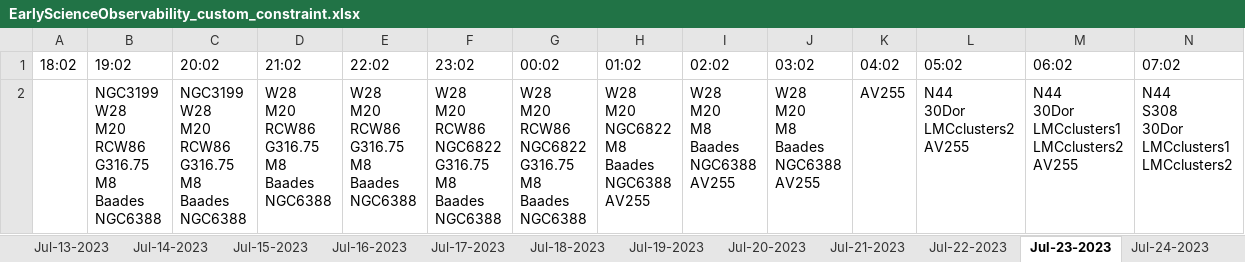
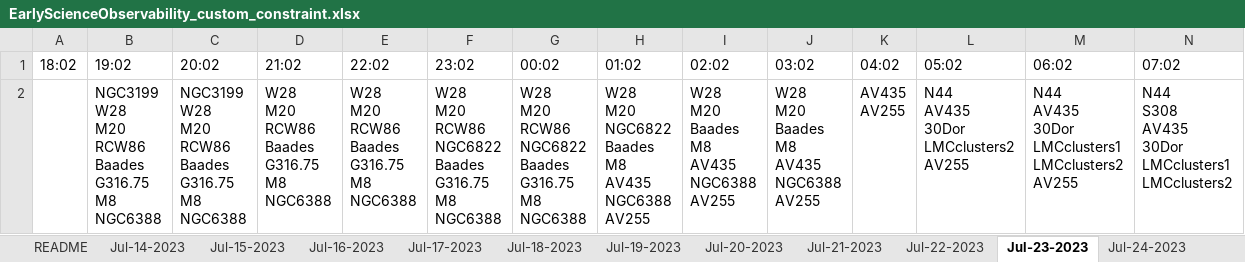
Before and after one commit to sdss/lvm_early_science, an Excel workbook: target_observability/EarlyScienceObservability_custom_constraint.xlsx, sheet Jul-23-2023, drawn as a sheet; values as stored, in another font and other column widths than the file's, no borders; ↵ is a line break in a cell; the diff names each change by its address in the sheet, - before the commit and + after, or states it on an @@ line.

```diff
--- a/target_observability/EarlyScienceObservability_custom_constraint.xlsx (sheet Jul-23-2023)
+++ b/target_observability/EarlyScienceObservability_custom_constraint.xlsx (sheet Jul-23-2023)
-sheet tab: Jul-13-2023
-B2 (19:02): …M20 ↵ RCW86 ↵ G316.75 ↵ M8 ↵ Baades ↵ NGC6388
+B2 (19:02): …M20 ↵ RCW86 ↵ Baades ↵ G316.75 ↵ M8 ↵ NGC6388
-C2 (20:02): …M20 ↵ RCW86 ↵ G316.75 ↵ M8 ↵ Baades ↵ NGC6388
+C2 (20:02): …M20 ↵ RCW86 ↵ Baades ↵ G316.75 ↵ M8 ↵ NGC6388
-D2 (21:02): W28 ↵ M20 ↵ RCW86 ↵ G316.75 ↵ M8 ↵ Baades ↵ NGC6388
+D2 (21:02): W28 ↵ M20 ↵ RCW86 ↵ Baades ↵ G316.75 ↵ M8 ↵ NGC6388
-E2 (22:02): W28 ↵ M20 ↵ RCW86 ↵ G316.75 ↵ M8 ↵ Baades ↵ NGC6388
+E2 (22:02): W28 ↵ M20 ↵ RCW86 ↵ Baades ↵ G316.75 ↵ M8 ↵ NGC6388
-F2 (23:02): …RCW86 ↵ NGC6822 ↵ G316.75 ↵ M8 ↵ Baades ↵ NGC6388
+F2 (23:02): …RCW86 ↵ NGC6822 ↵ Baades ↵ G316.75 ↵ M8 ↵ NGC6388
-G2 (00:02): …RCW86 ↵ NGC6822 ↵ G316.75 ↵ M8 ↵ Baades ↵ NGC6388
+G2 (00:02): …RCW86 ↵ NGC6822 ↵ Baades ↵ G316.75 ↵ M8 ↵ NGC6388
-H2 (01:02): W28 ↵ M20 ↵ NGC6822 ↵ M8 ↵ Baades ↵ NGC6388 ↵ AV255
+H2 (01:02): W28 ↵ M20 ↵ NGC6822 ↵ Baades ↵ M8 ↵ AV435 ↵ NGC6388 ↵ AV255
-I2 (02:02): W28 ↵ M20 ↵ M8 ↵ Baades ↵ NGC6388 ↵ AV255
+I2 (02:02): W28 ↵ M20 ↵ Baades ↵ M8 ↵ AV435 ↵ NGC6388 ↵ AV255
-J2 (03:02): W28 ↵ M20 ↵ M8 ↵ Baades ↵ NGC6388 ↵ AV255
+J2 (03:02): W28 ↵ M20 ↵ Baades ↵ M8 ↵ AV435 ↵ NGC6388 ↵ AV255
-K2 (04:02): AV255
+K2 (04:02): AV435 ↵ AV255
-L2 (05:02): N44 ↵ 30Dor ↵ LMCclusters2 ↵ AV255
+L2 (05:02): N44 ↵ AV435 ↵ 30Dor ↵ LMCclusters2 ↵ AV255
-M2 (06:02): N44 ↵ 30Dor ↵ LMCclusters1 ↵ LMCclusters2 ↵ AV255
+M2 (06:02): N44 ↵ AV435 ↵ 30Dor ↵ LMCclusters1 ↵ LMCclusters2 ↵ AV255
-N2 (07:02): N44 ↵ S308 ↵ 30Dor ↵ LMCclusters1 ↵ LMCclusters2
+N2 (07:02): N44 ↵ S308 ↵ AV435 ↵ 30Dor ↵ LMCclusters1 ↵ LMCclusters2
```
Also changed, not shown: sheet Jul-26-2023, sheet Jul-24-2023, sheet Jul-19-2023, sheet Jul-17-2023, sheet Jul-14-2023, sheet Jul-20-2023, 11 more sheets, other sheet tabs, target_observability/EarlyScienceObservability_standard_constraints.xlsx, 1 other file.
